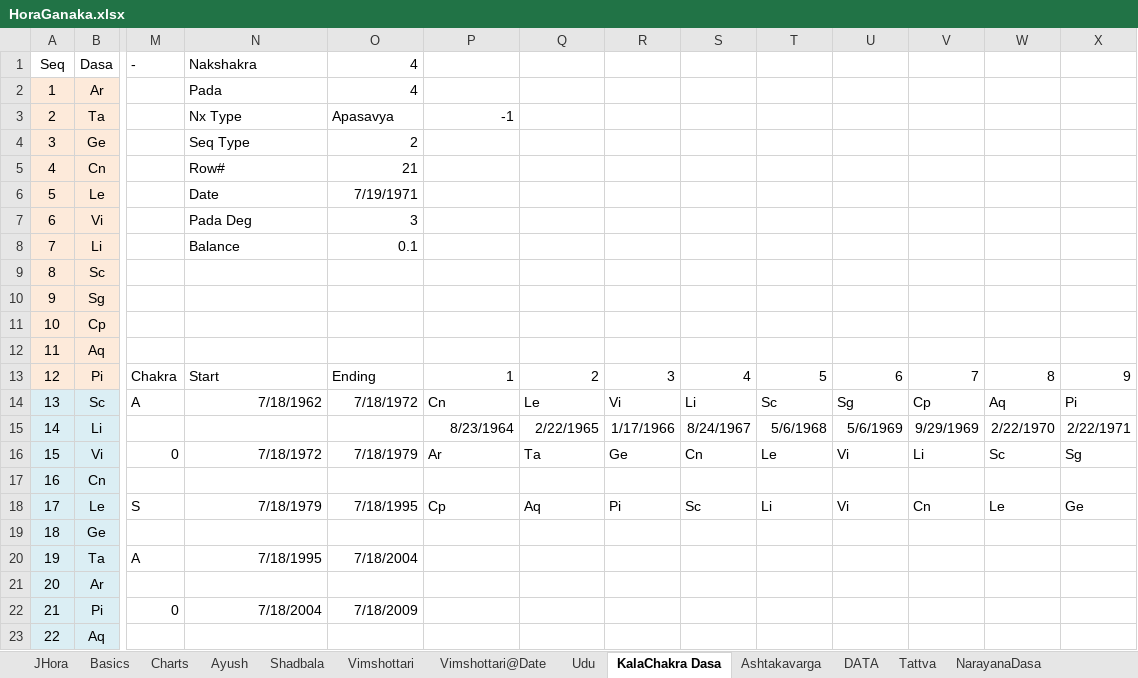
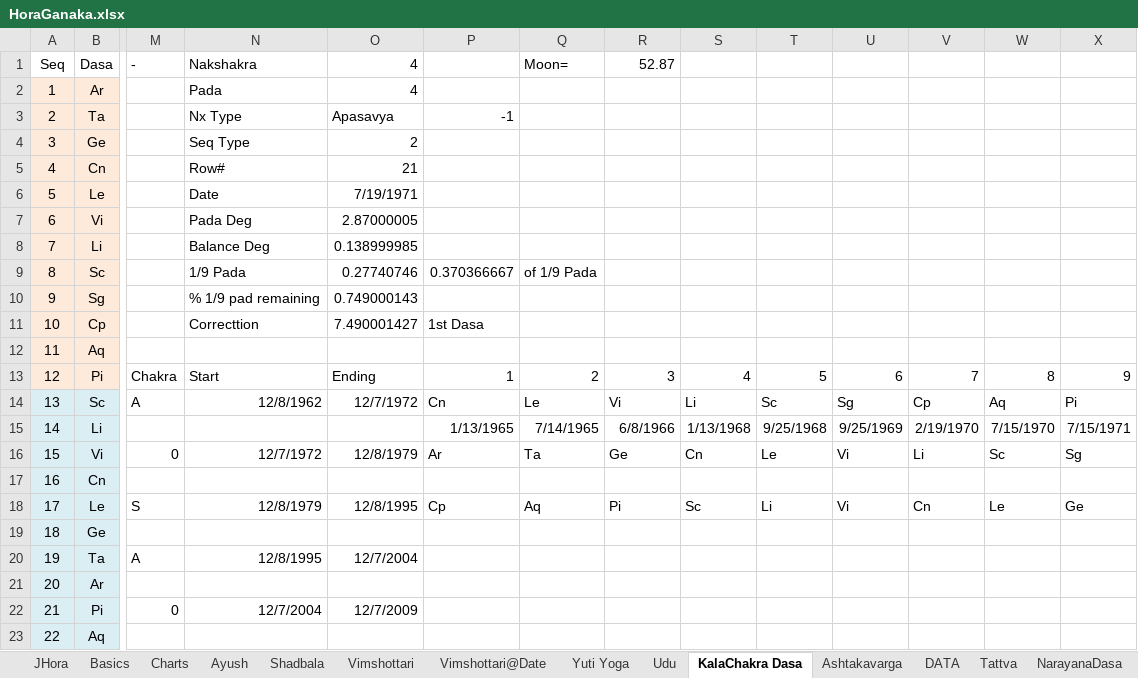
Before and after one commit to SanjayPrabhakaran/HoraGanaka, an Excel workbook: HoraGanaka.xlsx, sheet KalaChakra Dasa, drawn as a sheet; only a part is shown, gaps mark what is left out; values as stored, in another font and other column widths than the file's, no borders; charts and pictures and table styles not drawn; the diff covers the shown part only; the diff names each change by its address in the sheet, - before the commit and + after, or states it on an @@ line.

```diff
--- a/HoraGanaka.xlsx (sheet KalaChakra Dasa)
+++ b/HoraGanaka.xlsx (sheet KalaChakra Dasa)
+sheet tab: Yuti Yoga
-Q1: (empty)
+Q1: Moon=
-R1: (empty)
+R1: 52.87
-O7 (4): 3
+O7 (4): 2.87000005
-N8 (Nakshakra): Balance
+N8 (Nakshakra): Balance Deg
-O8 (4): 0.1
+O8 (4): 0.138999985
-N9 (Nakshakra): (empty)
+N9 (Nakshakra): 1/9 Pada
-O9 (4): (empty)
+O9 (4): 0.27740746
-P9: (empty)
+P9: 0.370366667
-Q9 (Moon=): (empty)
+Q9 (Moon=): of 1/9 Pada
-N10 (Nakshakra): (empty)
+N10 (Nakshakra): % 1/9 pad remaining
-O10 (4): (empty)
+O10 (4): 0.749000143
-N11 (Nakshakra): (empty)
+N11 (Nakshakra): Correcttion
-O11 (4): (empty)
+O11 (4): 7.490001427
-P11: (empty)
+P11: 1st Dasa
-N14 (Nakshakra): 7/18/1962
+N14 (Nakshakra): 12/8/1962
-O14 (4): 7/18/1972
+O14 (4): 12/7/1972
-P15: 8/23/1964
+P15: 1/13/1965
-Q15 (Moon=): 2/22/1965
+Q15 (Moon=): 7/14/1965
-R15 (52.87): 1/17/1966
+R15 (52.87): 6/8/1966
-S15: 8/24/1967
+S15: 1/13/1968
-T15: 5/6/1968
+T15: 9/25/1968
-U15: 5/6/1969
+U15: 9/25/1969
-V15: 9/29/1969
+V15: 2/19/1970
-W15: 2/22/1970
+W15: 7/15/1970
-X15: 2/22/1971
+X15: 7/15/1971
-N16 (Nakshakra): 7/18/1972
+N16 (Nakshakra): 12/7/1972
-O16 (4): 7/18/1979
+O16 (4): 12/8/1979
-N18 (Nakshakra): 7/18/1979
+N18 (Nakshakra): 12/8/1979
-O18 (4): 7/18/1995
+O18 (4): 12/8/1995
-N20 (Nakshakra): 7/18/1995
+N20 (Nakshakra): 12/8/1995
-O20 (4): 7/18/2004
+O20 (4): 12/7/2004
-N22 (Nakshakra): 7/18/2004
+N22 (Nakshakra): 12/7/2004
-O22 (4): 7/18/2009
+O22 (4): 12/7/2009
```
Also changed, not shown: 8 edited cells elsewhere in this sheet, sheet DATA, sheet Sp.Nakshatra, sheet Progressions, sheet Vimshottari@Date, sheet Ayush, sheet Sarvotabhadra, 1 more sheet, hidden cells.
